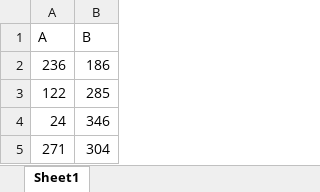
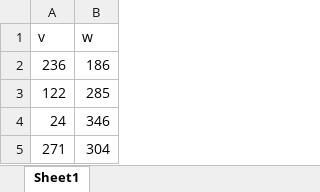
Before and after one commit to matanep/data-structures-course, an Excel workbook: Homework assignment 2/edges.xlsx, sheet Sheet1, drawn as a sheet; only a part is shown; values as stored, in another font and other column widths than the file's, no borders; removed rows and columns are numbered as before the commit, all else as after; the diff names each change by its address in the sheet, - before the commit and + after, or states it on an @@ line.

```diff
--- a/Homework assignment 2/edges.xlsx (sheet Sheet1)
+++ b/Homework assignment 2/edges.xlsx (sheet Sheet1)
-row 1: A | B
+row 1: v | w
```
Also changed, not shown: Homework assignment 1/data1.xlsx, 4 other files.
